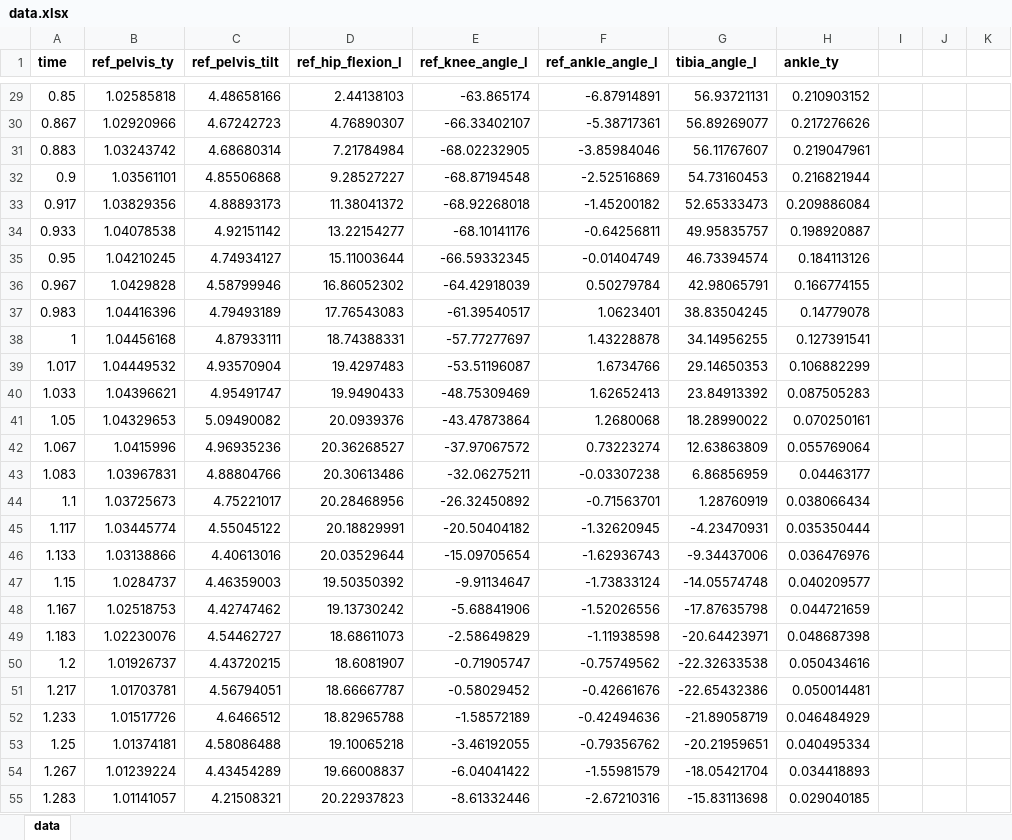
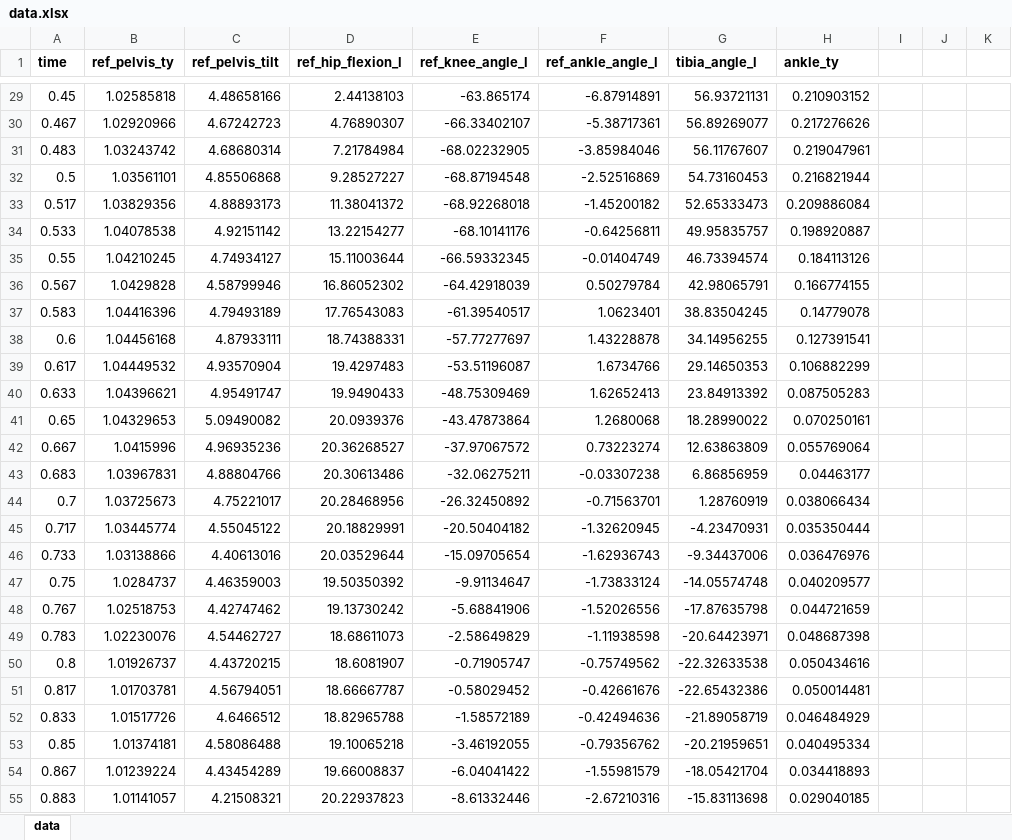
Before and after one commit to f73chen/University-Projects, an Excel workbook: BME 355/Project/data/data.xlsx, sheet data, drawn as a sheet; only a part is shown, gaps mark what is left out; values as stored, in another font and other column widths than the file's, no borders; charts and pictures not drawn; the diff covers the shown part only; the diff names each change by its address in the sheet, - before the commit and + after, or states it on an @@ line.

Commit message:
zero'ed the time

```diff
--- a/BME 355/Project/data/data.xlsx (sheet data)
+++ b/BME 355/Project/data/data.xlsx (sheet data)
-A29 (time): 0.85
+A29 (time): 0.45
-A30 (time): 0.867
+A30 (time): 0.467
-A31 (time): 0.883
+A31 (time): 0.483
-A32 (time): 0.9
+A32 (time): 0.5
-A33 (time): 0.917
+A33 (time): 0.517
-A34 (time): 0.933
+A34 (time): 0.533
-A35 (time): 0.95
+A35 (time): 0.55
-A36 (time): 0.967
+A36 (time): 0.567
-A37 (time): 0.983
+A37 (time): 0.583
-A38 (time): 1
+A38 (time): 0.6
-A39 (time): 1.017
+A39 (time): 0.617
-A40 (time): 1.033
+A40 (time): 0.633
-A41 (time): 1.05
+A41 (time): 0.65
-A42 (time): 1.067
+A42 (time): 0.667
-A43 (time): 1.083
+A43 (time): 0.683
-A44 (time): 1.1
+A44 (time): 0.7
-A45 (time): 1.117
+A45 (time): 0.717
-A46 (time): 1.133
+A46 (time): 0.733
-A47 (time): 1.15
+A47 (time): 0.75
-A48 (time): 1.167
+A48 (time): 0.767
-A49 (time): 1.183
+A49 (time): 0.783
-A50 (time): 1.2
+A50 (time): 0.8
-A51 (time): 1.217
+A51 (time): 0.817
-A52 (time): 1.233
+A52 (time): 0.833
-A53 (time): 1.25
+A53 (time): 0.85
-A54 (time): 1.267
+A54 (time): 0.867
-A55 (time): 1.283
+A55 (time): 0.883
```
Also changed, not shown: 48 edited cells elsewhere in this sheet, charts or pictures, 1 other file.
